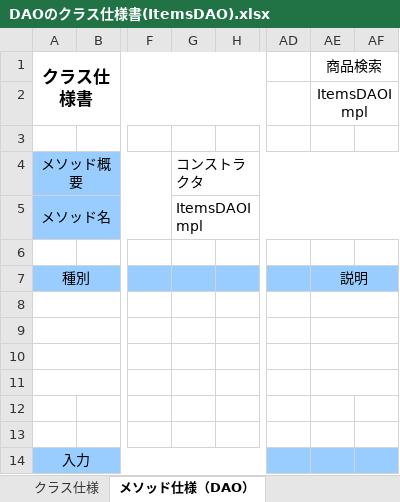
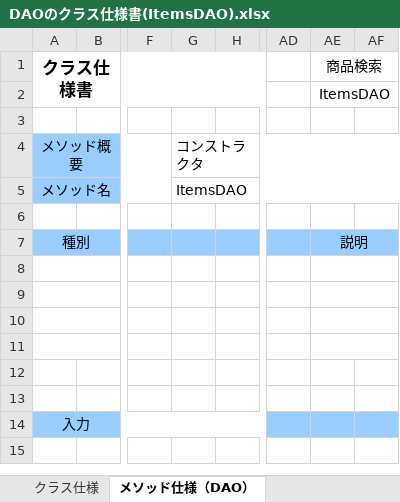
Before and after one commit to ta-suzuki007/develop, an Excel workbook: 020-内部_プログラミング設計/022-クラス仕様書/テンプレート/DAO/DAOのクラス仕様書(ItemsDAO).xlsx, sheet メソッド仕様（DAO）, drawn as a sheet; only a part is shown, gaps mark what is left out; values as stored, in another font and other column widths than the file's, no borders; the diff names each change by its address in the sheet, - before the commit and + after, or states it on an @@ line.

```diff
--- a/020-内部_プログラミング設計/022-クラス仕様書/テンプレート/DAO/DAOのクラス仕様書(ItemsDAO).xlsx (sheet メソッド仕様（DAO）)
+++ b/020-内部_プログラミング設計/022-クラス仕様書/テンプレート/DAO/DAOのクラス仕様書(ItemsDAO).xlsx (sheet メソッド仕様（DAO）)
-AE2: ItemsDAOImpl
+AE2: ItemsDAO
-G5: ItemsDAOImpl
+G5: ItemsDAO
```
Also changed, not shown: sheet メソッド仕様（findByBoth）, sheet メソッド仕様（findByKeyword）, sheet メソッド仕様（findById）, sheet メソッド仕様（findByCategory）, sheet メソッド仕様（findAll）, sheet クラス仕様, other sheet tabs, charts or pictures, 020-内部_プログラミング設計/022-クラス仕様書/テンプレート/JSP/JSP仕様書(main画面).xlsx, 020-内部_プログラミング設計/022-クラス仕様書/テンプレート/JSP/JSP仕様書(search_result画面).xlsx, 18 other files.
